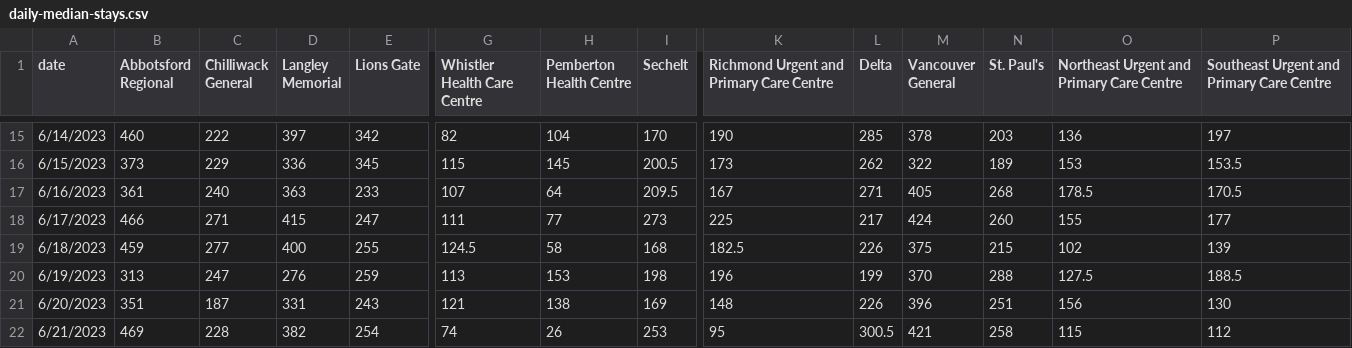
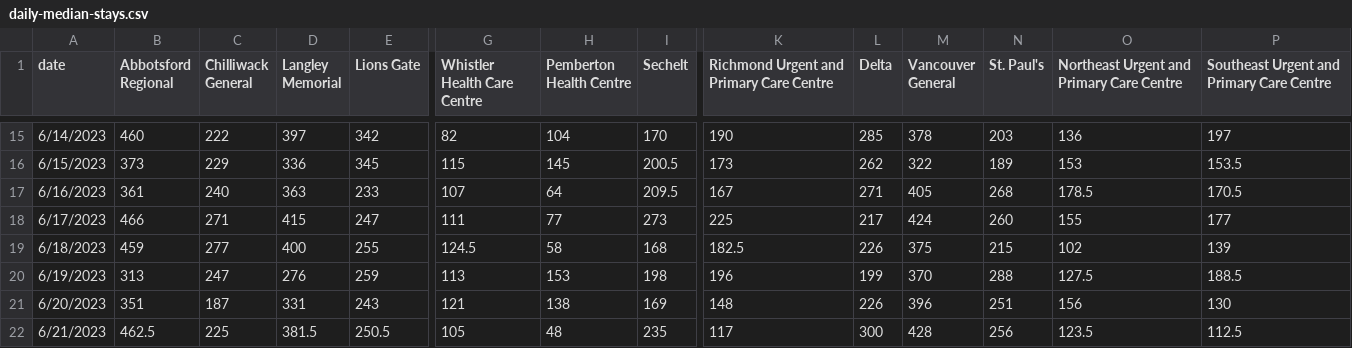
Before and after one commit to vs-postmedia/er-wait-time-scraper, a CSV file: data/daily-median-stays.csv, drawn as a sheet; only a part is shown, gaps mark what is left out; the diff covers the shown part only; the diff names each change by its address in the sheet, - before the commit and + after, or states it on an @@ line.

```diff
--- a/data/daily-median-stays.csv
+++ b/data/daily-median-stays.csv
-B22 (Abbotsford Regional): 469
+B22 (Abbotsford Regional): 462.5
-C22 (Chilliwack General): 228
+C22 (Chilliwack General): 225
-D22 (Langley Memorial): 382
+D22 (Langley Memorial): 381.5
-E22 (Lions Gate): 254
+E22 (Lions Gate): 250.5
-G22 (Whistler Health Care Centre): 74
+G22 (Whistler Health Care Centre): 105
-H22 (Pemberton Health Centre): 26
+H22 (Pemberton Health Centre): 48
-I22 (Sechelt): 253
+I22 (Sechelt): 235
-K22: 95
+K22: 117
-L22 (Delta): 300.5
+L22 (Delta): 300
-M22 (Vancouver General): 421
+M22 (Vancouver General): 428
-N22 (St. Paul's): 258
+N22 (St. Paul's): 256
-O22: 115
+O22: 123.5
-P22: 112
+P22: 112.5
```
Also changed, not shown: 6 edited cells elsewhere in this file, data/daily-median-waits.csv, data/data.csv, 1 other file.
